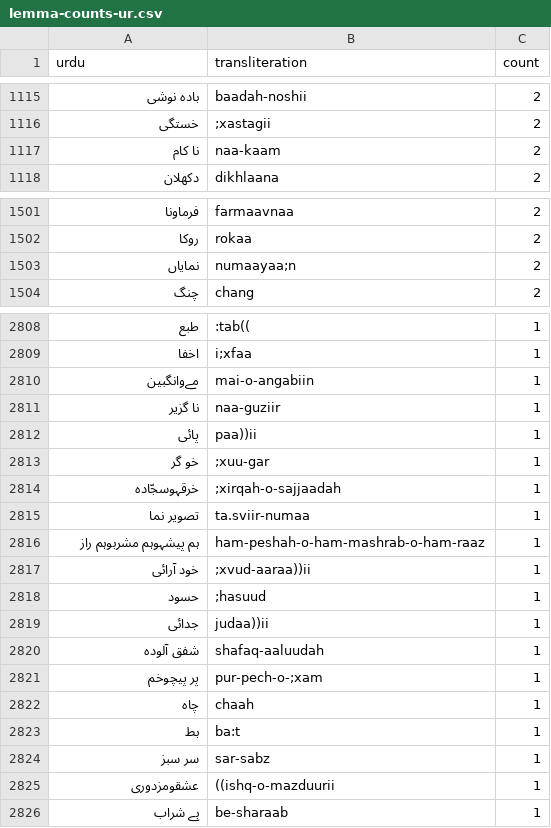
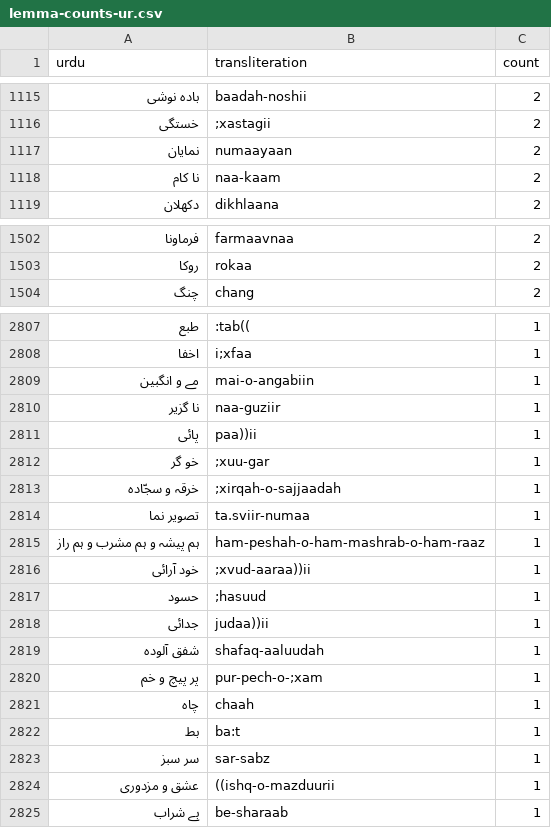
Before and after one commit to taimoorshahid/ghalib-concordance, a CSV file: output/statistics/lemma-counts-ur.csv, drawn as a sheet; only a part is shown, gaps mark what is left out; the diff covers the shown part only.

```diff
--- a/output/statistics/lemma-counts-ur.csv
+++ b/output/statistics/lemma-counts-ur.csv
@@ -1116,2 +1116,3 @@ urdu,transliteration,count
 خستگی,;xastagii,2
+نمایان,numaayaan,2
 نا کام,naa-kaam,2
@@ -1502,3 +1503,2 @@ urdu,transliteration,count
 روکا,rokaa,2
-نمایاں,numaayaa;n,2
 چنگ,chang,2
@@ -2809,3 +2808,3 @@ urdu,transliteration,count
 اخفا,i;xfaa,1
-مےوانگبین,mai-o-angabiin,1
+مے و انگبین,mai-o-angabiin,1
 نا گزیر,naa-guziir,1
@@ -2813,5 +2812,5 @@ urdu,transliteration,count
 خو گر,;xuu-gar,1
-خرقہوسجّادہ,;xirqah-o-sajjaadah,1
+خرقہ و سجّادہ,;xirqah-o-sajjaadah,1
 تصویر نما,ta.sviir-numaa,1
-ہم پیشہوہم مشربوہم راز,ham-peshah-o-ham-mashrab-o-ham-raaz,1
+ہم پیشہ و ہم مشرب و ہم راز,ham-peshah-o-ham-mashrab-o-ham-raaz,1
 خود آرائی,;xvud-aaraa))ii,1
@@ -2820,3 +2819,3 @@ urdu,transliteration,count
 شفق آلودہ,shafaq-aaluudah,1
-پر پیچوخم,pur-pech-o-;xam,1
+پر پیچ و خم,pur-pech-o-;xam,1
 چاہ,chaah,1
@@ -2824,3 +2823,3 @@ urdu,transliteration,count
 سر سبز,sar-sabz,1
-عشقومزدوری,((ishq-o-mazduurii,1
+عشق و مزدوری,((ishq-o-mazduurii,1
 بے شراب,be-sharaab,1
```
Also changed, not shown: 1 added row, 1 removed row and 167 edited cells elsewhere in this file, output/statistics/izafat-freq-ur.csv, output/statistics/izafatastokens-freq-hiur.csv, 18 other files.
